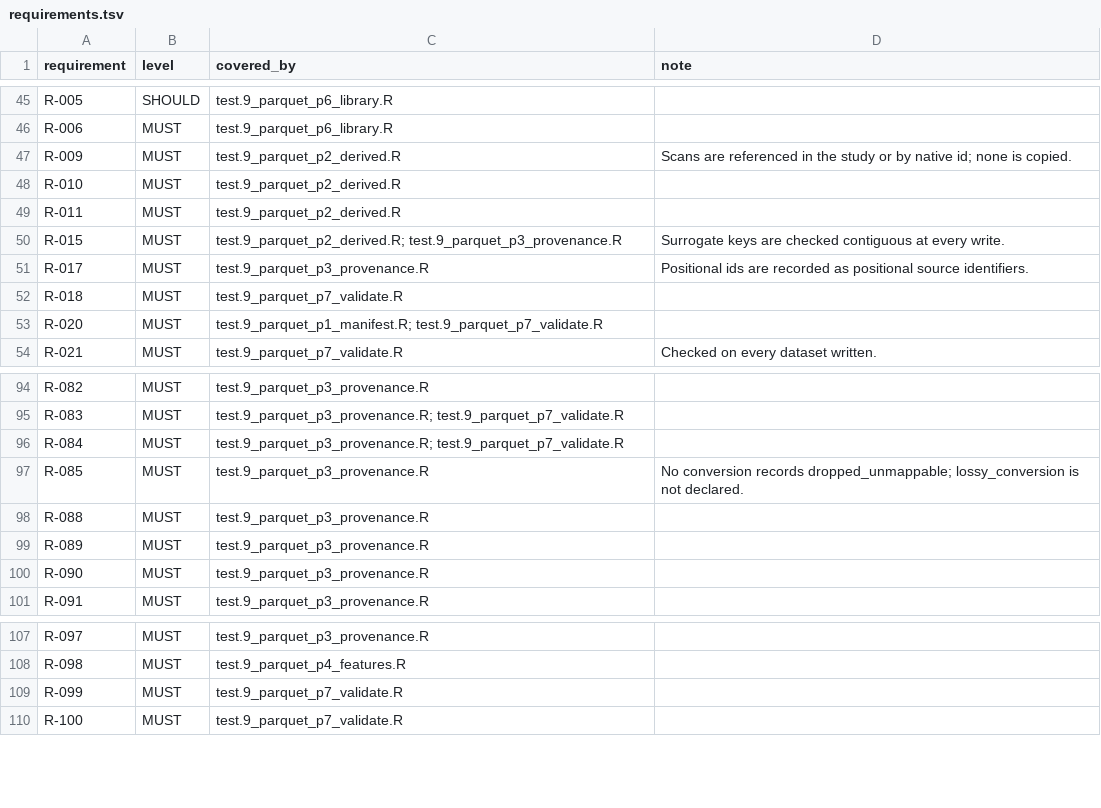
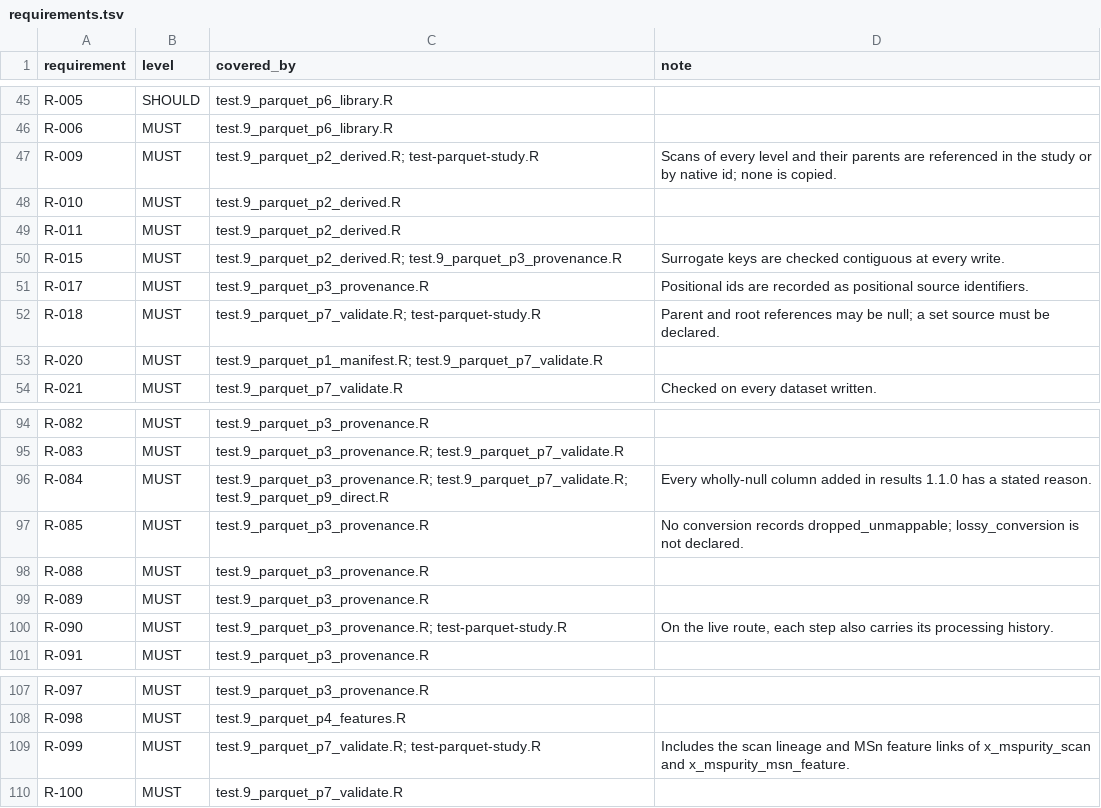
Before and after one commit to computational-metabolomics/msPurity, a TSV file: inst/parquet/requirements.tsv, drawn as a sheet; only a part is shown, gaps mark what is left out.

Commit message:
feat(parquet): Export MS2-MS4 scans, lineage and feature links (#127)
createDatabase(format = "parquet") writes everything the purityA object
holds about MS2 to MS4, as results version 1.1.0, additively:

- x_mspurity_scan lists MS3/MS4 scans with ms_level, stage purity and
  status, the activation used and its basis, and each scan's parent and
  MS2 root as references and as rows.
- x_mspurity_msn_feature holds MS3/MS4 feature links; spectrum_feature
  keeps how each MS2 link's retention time was mapped.
- x_mspurity_scan_peak holds the flags of every filtered spectrum,
  including feature-linked scans of an allfrag = FALSE filter.
- tool_provenance carries each step's processing history.

Scans and the MS1 scans MS2 precursors name are linked to the study from
its own metadata, without reading the mzML files. The study purityA()
read is the default; study = NA opts out. Conditions the study does not
record are reported as unavailable. Validation checks the lineage, and
spectral matching stays on MS2 scans. The SQLite writer refuses MS3/MS4
links.

```diff
--- a/inst/parquet/requirements.tsv
+++ b/inst/parquet/requirements.tsv
@@ -46,3 +46,3 @@ R-005	SHOULD	test.9_parquet_p6_library.R
 R-006	MUST	test.9_parquet_p6_library.R	
-R-009	MUST	test.9_parquet_p2_derived.R	Scans are referenced in the study or by native id; none is copied.
+R-009	MUST	test.9_parquet_p2_derived.R; test-parquet-study.R	Scans of every level and their parents are referenced in the study or by native id; none is copied.
 R-010	MUST	test.9_parquet_p2_derived.R	
@@ -51,3 +51,3 @@ R-015	MUST	test.9_parquet_p2_derived.R; test.9_parquet_p3_provenance.R	Surrogate
 R-017	MUST	test.9_parquet_p3_provenance.R	Positional ids are recorded as positional source identifiers.
-R-018	MUST	test.9_parquet_p7_validate.R	
+R-018	MUST	test.9_parquet_p7_validate.R; test-parquet-study.R	Parent and root references may be null; a set source must be declared.
 R-020	MUST	test.9_parquet_p1_manifest.R; test.9_parquet_p7_validate.R	
@@ -95,3 +95,3 @@ R-082	MUST	test.9_parquet_p3_provenance.R
 R-083	MUST	test.9_parquet_p3_provenance.R; test.9_parquet_p7_validate.R	
-R-084	MUST	test.9_parquet_p3_provenance.R; test.9_parquet_p7_validate.R	
+R-084	MUST	test.9_parquet_p3_provenance.R; test.9_parquet_p7_validate.R; test.9_parquet_p9_direct.R	Every wholly-null column added in results 1.1.0 has a stated reason.
 R-085	MUST	test.9_parquet_p3_provenance.R	No conversion records dropped_unmappable; lossy_conversion is not declared.
@@ -99,3 +99,3 @@ R-088	MUST	test.9_parquet_p3_provenance.R
 R-089	MUST	test.9_parquet_p3_provenance.R	
-R-090	MUST	test.9_parquet_p3_provenance.R	
+R-090	MUST	test.9_parquet_p3_provenance.R; test-parquet-study.R	On the live route, each step also carries its processing history.
 R-091	MUST	test.9_parquet_p3_provenance.R	
@@ -108,3 +108,3 @@ R-097	MUST	test.9_parquet_p3_provenance.R
 R-098	MUST	test.9_parquet_p4_features.R	
-R-099	MUST	test.9_parquet_p7_validate.R	
+R-099	MUST	test.9_parquet_p7_validate.R; test-parquet-study.R	Includes the scan lineage and MSn feature links of x_mspurity_scan and x_mspurity_msn_feature.
 R-100	MUST	test.9_parquet_p7_validate.R	
```
Also changed, not shown: 21 other files.
